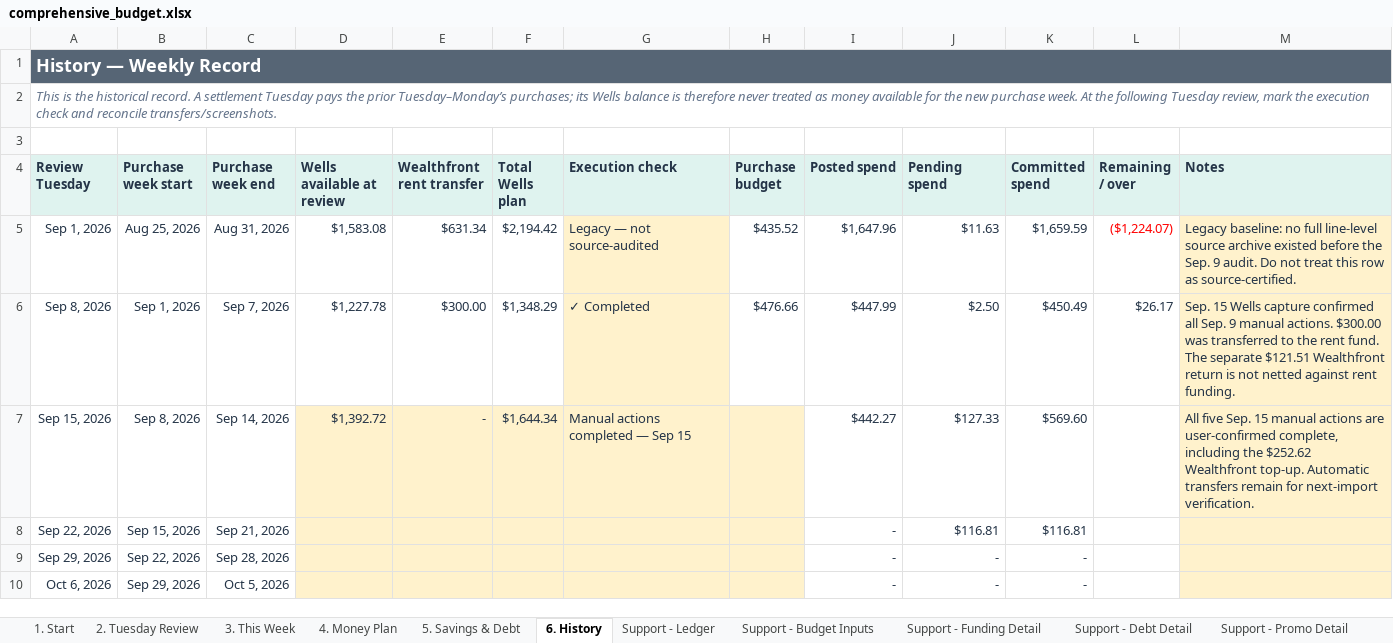
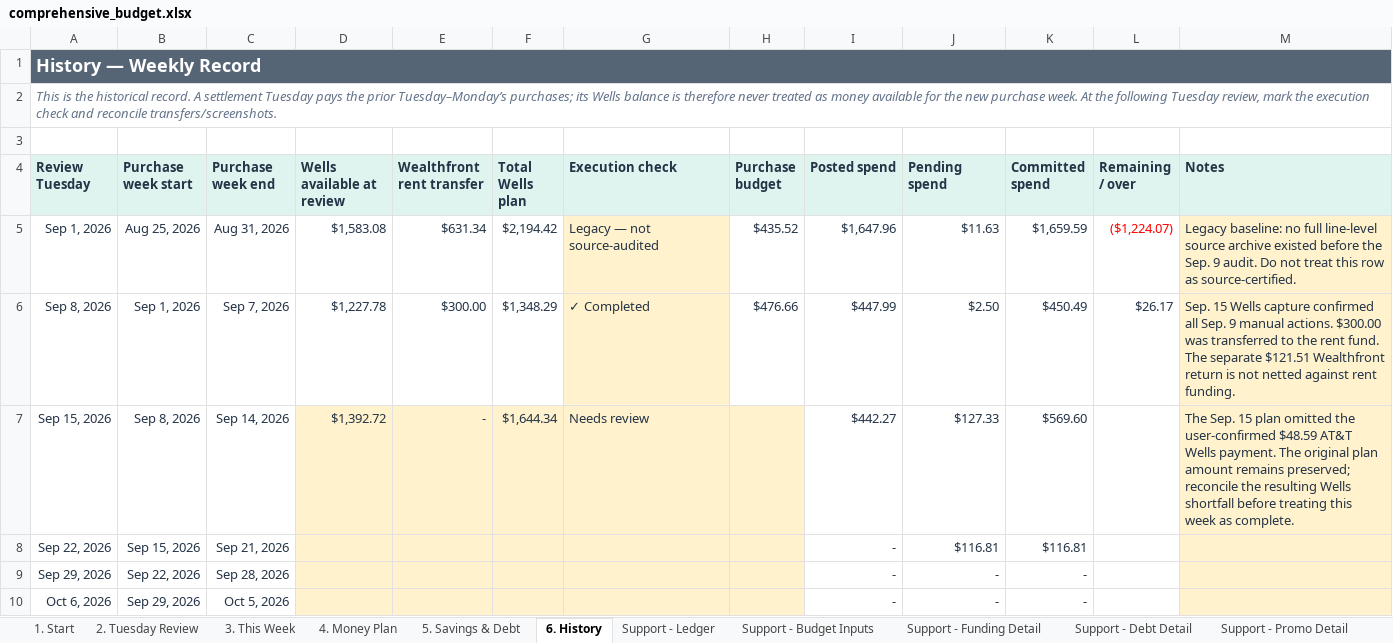
Before and after one commit to benjaminrobertburton-max/Budget, an Excel workbook: outputs/01a04fdf-3751-72e2-88f1-daf19b8b9d1d/comprehensive_budget.xlsx, sheet 6. History, drawn as a sheet; only a part is shown; values as stored, in another font and other column widths than the file's, no borders; conditional formats not drawn; the diff names each change by its address in the sheet, - before the commit and + after, or states it on an @@ line.

Commit message:
Include AT&T autopay in Wells cash plan

```diff
--- a/outputs/01a04fdf-3751-72e2-88f1-daf19b8b9d1d/comprehensive_budget.xlsx (sheet 6. History)
+++ b/outputs/01a04fdf-3751-72e2-88f1-daf19b8b9d1d/comprehensive_budget.xlsx (sheet 6. History)
-G7 (Execution check): Manual actions completed — Sep 15
+G7 (Execution check): Needs review
-M7 (Notes): All five Sep. 15 manual actions are user-confirmed complete, including the $252.62 Wealthfront top-up. Automatic transfers remain for next-import verification.
+M7 (Notes): The Sep. 15 plan omitted the user-confirmed $48.59 AT&T Wells payment. The original plan amount remains preserved; reconcile the resulting Wells shortfall before treating this week as complete.
```
Also changed, not shown: sheet 2. Tuesday Review, formulas that keep their value, 1 other file.
